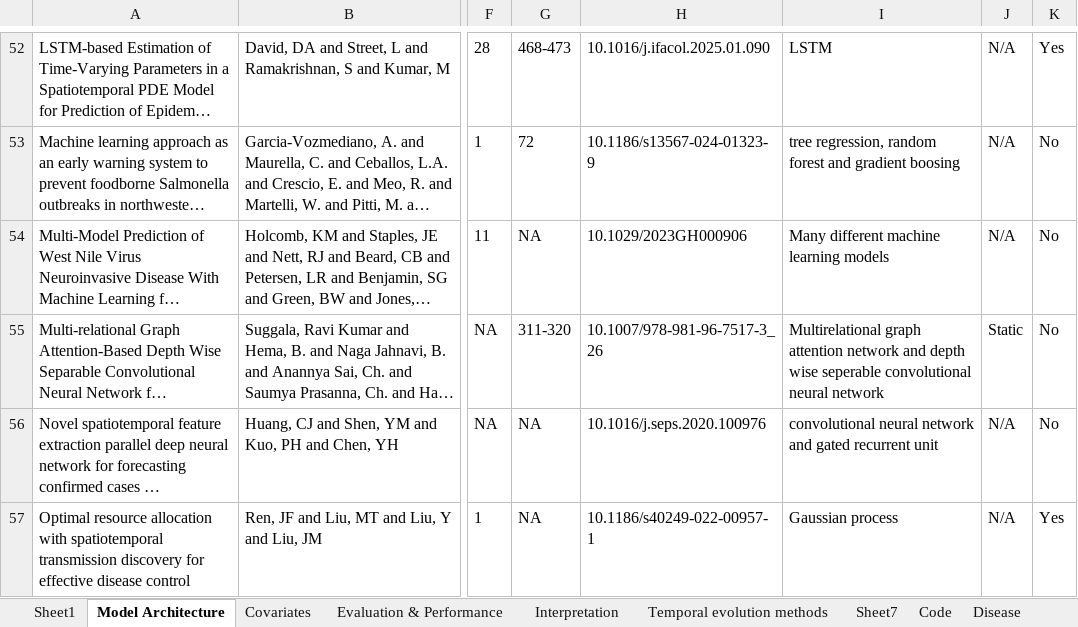
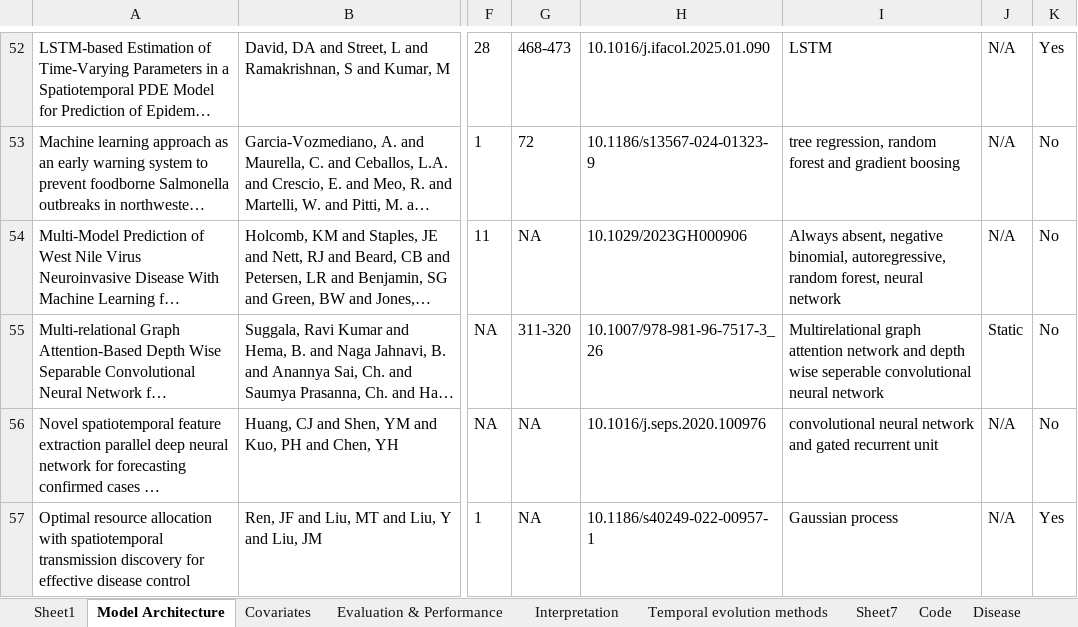
Before and after one commit to ai4ci/scoping-review-figures, an Excel workbook: Scoping_review_notes_on_papers.xlsx, sheet Model Architecture, drawn as a sheet; only a part is shown, gaps mark what is left out; long unchanged cells end in …; values as stored, in another font and other column widths than the file's, no borders; the diff names each change by its address in the sheet, - before the commit and + after, or states it on an @@ line.

Commit message:
added diseases studies table; added countries table; edits to model architecture graph

```diff
--- a/Scoping_review_notes_on_papers.xlsx (sheet Model Architecture)
+++ b/Scoping_review_notes_on_papers.xlsx (sheet Model Architecture)
-I54: Many different machine learning models
+I54: Always absent, negative binomial, autoregressive, random forest, neural network
```
Also changed, not shown: sheet Sheet1, charts or pictures, 5 other files.
